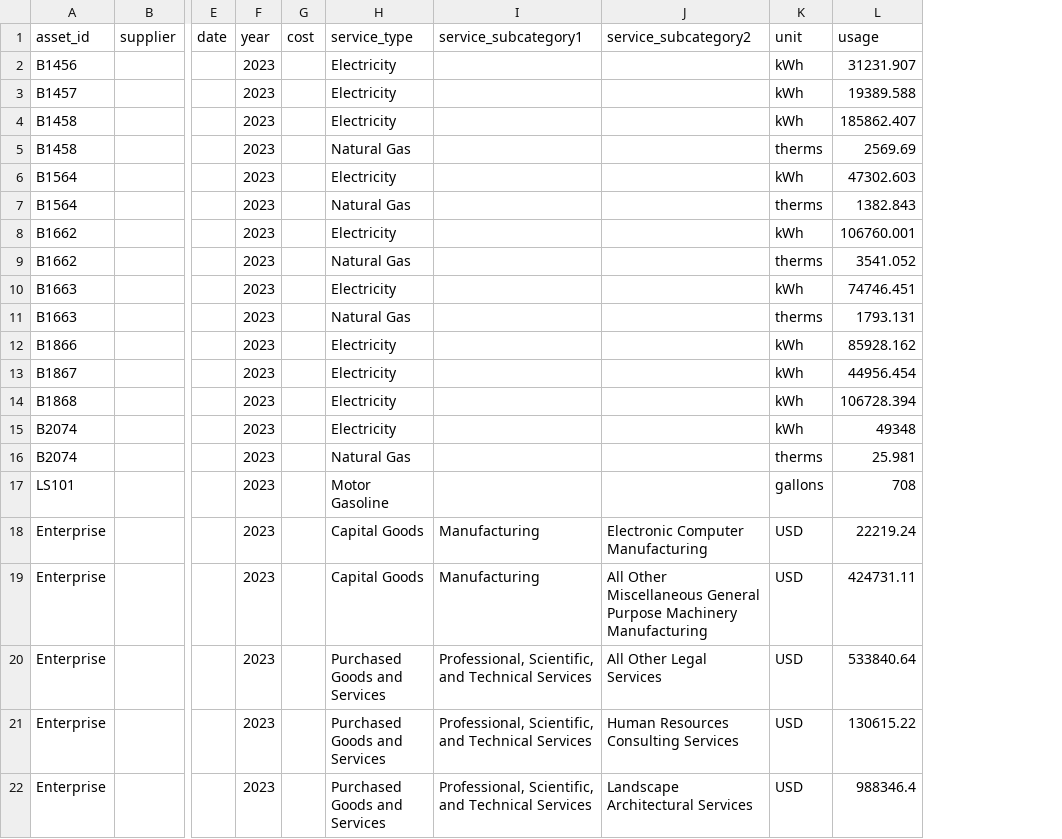
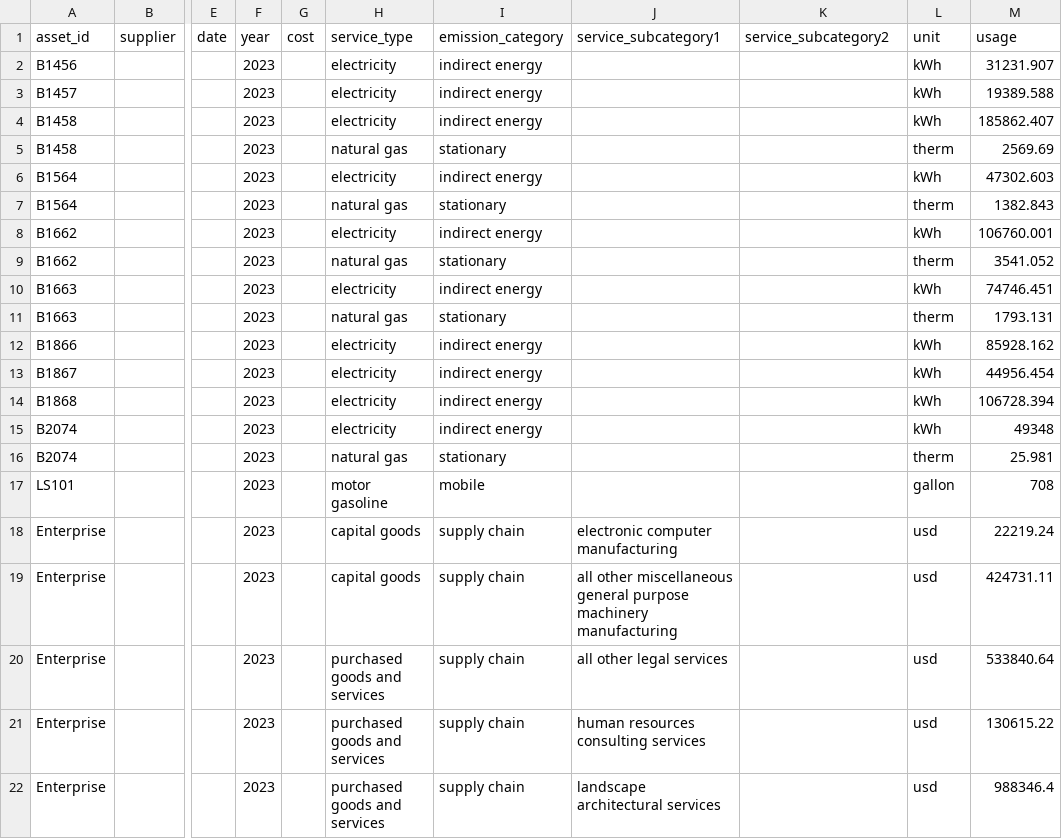
Before and after one commit to Brandon-mcn/ghgtools, a CSV file: data-raw/ActivityData.csv, drawn as a sheet; only a part is shown, gaps mark what is left out; addresses are those after the commit; the diff covers the shown part only; the diff names each change by its address in the sheet, - before the commit and + after, or states it on an @@ line.

```diff
--- a/data-raw/ActivityData.csv
+++ b/data-raw/ActivityData.csv
+column I (emission_category), rows 2-22: indirect energy | indirect energy | indirect energy | stationary | indirect energy | stationary | indirect energy | stationary | indirect energy | stationary | indirect energy | indirect energy | indirect energy | indirect energy | stationary | mobile | supply chain | supply chain | supply chain | supply chain | supply chain
-H2:H4 (service_type): Electricity
+H2:H4 (service_type): electricity
-H5 (service_type): Natural Gas
+H5 (service_type): natural gas
-L5 (unit): therms
+L5 (unit): therm
-H6 (service_type): Electricity
+H6 (service_type): electricity
-H7 (service_type): Natural Gas
+H7 (service_type): natural gas
-L7 (unit): therms
+L7 (unit): therm
-H8 (service_type): Electricity
+H8 (service_type): electricity
-H9 (service_type): Natural Gas
+H9 (service_type): natural gas
-L9 (unit): therms
+L9 (unit): therm
-H10 (service_type): Electricity
+H10 (service_type): electricity
-H11 (service_type): Natural Gas
+H11 (service_type): natural gas
-L11 (unit): therms
+L11 (unit): therm
-H12:H15 (service_type): Electricity
+H12:H15 (service_type): electricity
-H16 (service_type): Natural Gas
+H16 (service_type): natural gas
-L16 (unit): therms
+L16 (unit): therm
-H17 (service_type): Motor Gasoline
+H17 (service_type): motor gasoline
-L17 (unit): gallons
+L17 (unit): gallon
-H18:H19 (service_type): Capital Goods
+H18:H19 (service_type): capital goods
-J18 (service_subcategory1): Manufacturing
+J18 (service_subcategory1): electronic computer manufacturing
-K18 (service_subcategory2): Electronic Computer Manufacturing
+K18 (service_subcategory2): (empty)
-L18:L22 (unit): USD
+L18:L22 (unit): usd
-J19 (service_subcategory1): Manufacturing
+J19 (service_subcategory1): all other miscellaneous general purpose machinery manufacturing
-K19 (service_subcategory2): All Other Miscellaneous General Purpose Machinery Manufacturing
+K19 (service_subcategory2): (empty)
-H20:H22 (service_type): Purchased Goods and Services
+H20:H22 (service_type): purchased goods and services
-J20 (service_subcategory1): Professional, Scientific, and Technical Services
+J20 (service_subcategory1): all other legal services
-K20 (service_subcategory2): All Other Legal Services
+K20 (service_subcategory2): (empty)
-J21 (service_subcategory1): Professional, Scientific, and Technical Services
+J21 (service_subcategory1): human resources consulting services
-K21 (service_subcategory2): Human Resources Consulting Services
+K21 (service_subcategory2): (empty)
-J22 (service_subcategory1): Professional, Scientific, and Technical Services
+J22 (service_subcategory1): landscape architectural services
-K22 (service_subcategory2): Landscape Architectural Services
+K22 (service_subcategory2): (empty)
```
Also changed, not shown: 4 removed rows and 54 edited cells elsewhere in this file, data-raw/AssetPortfolio.csv, vignettes/ActivityData.csv, 21 other files.
